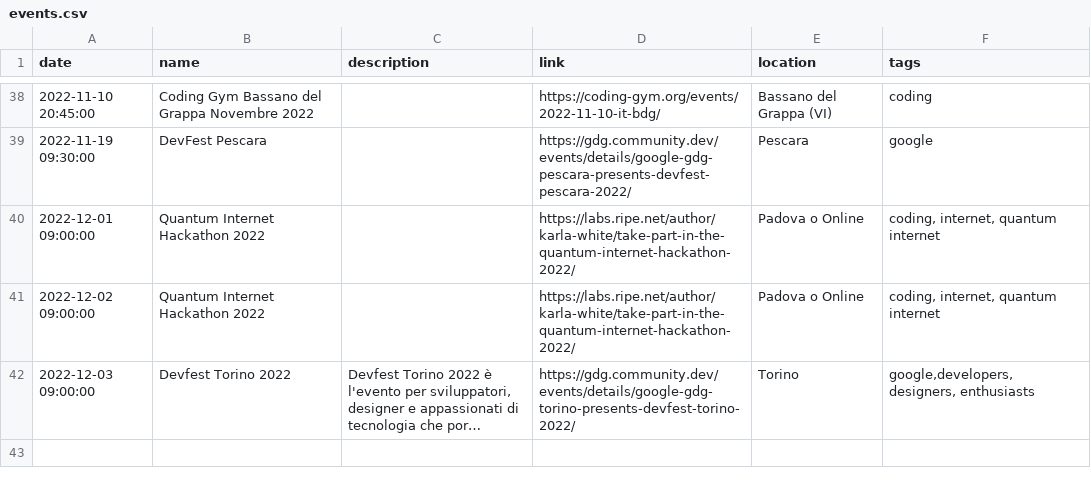
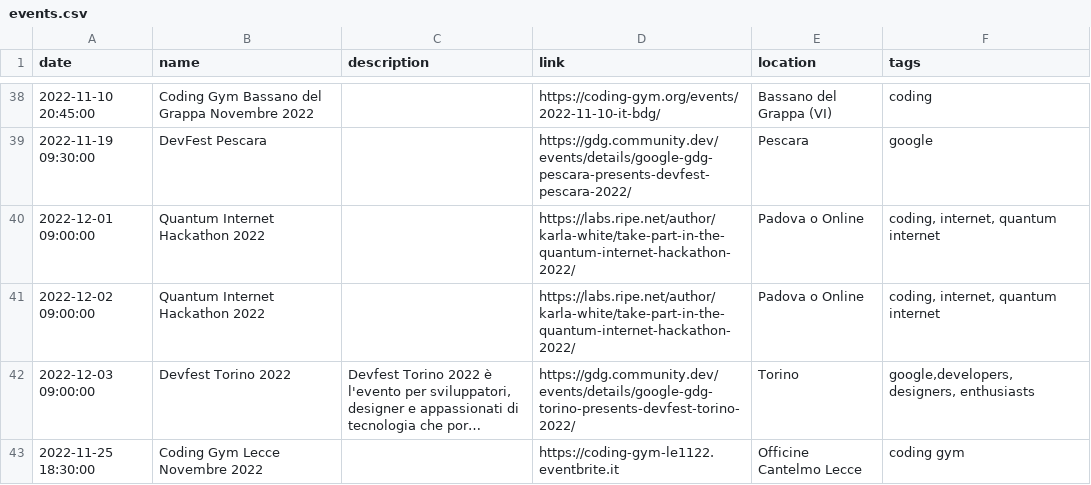
Before and after one commit to Defkon1/it-events, a CSV file: events/events.csv, drawn as a sheet; only a part is shown, gaps mark what is left out; long unchanged cells end in …; the diff names each change by its address in the sheet, - before the commit and + after, or states it on an @@ line.

Commit message:
Update events.csv
Coding Gym Lecce Novembre 2022

```diff
--- a/events/events.csv
+++ b/events/events.csv
+row 43: 2022-11-25 18:30:00 | Coding Gym Lecce Novembre 2022 |  | https://coding-gym-le1122.eventbrite.it | Officine Cantelmo Lecce | coding gym
```
